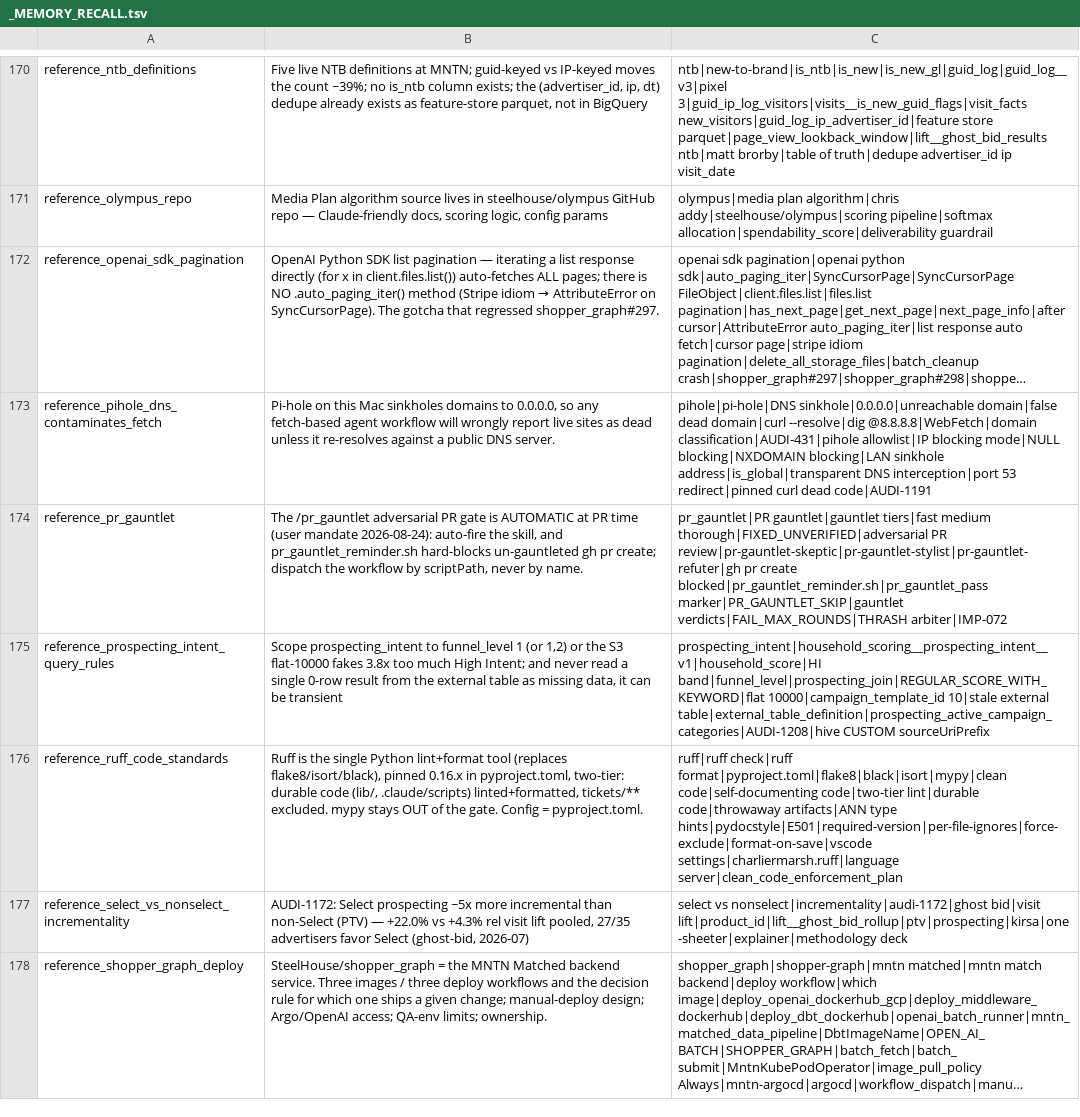
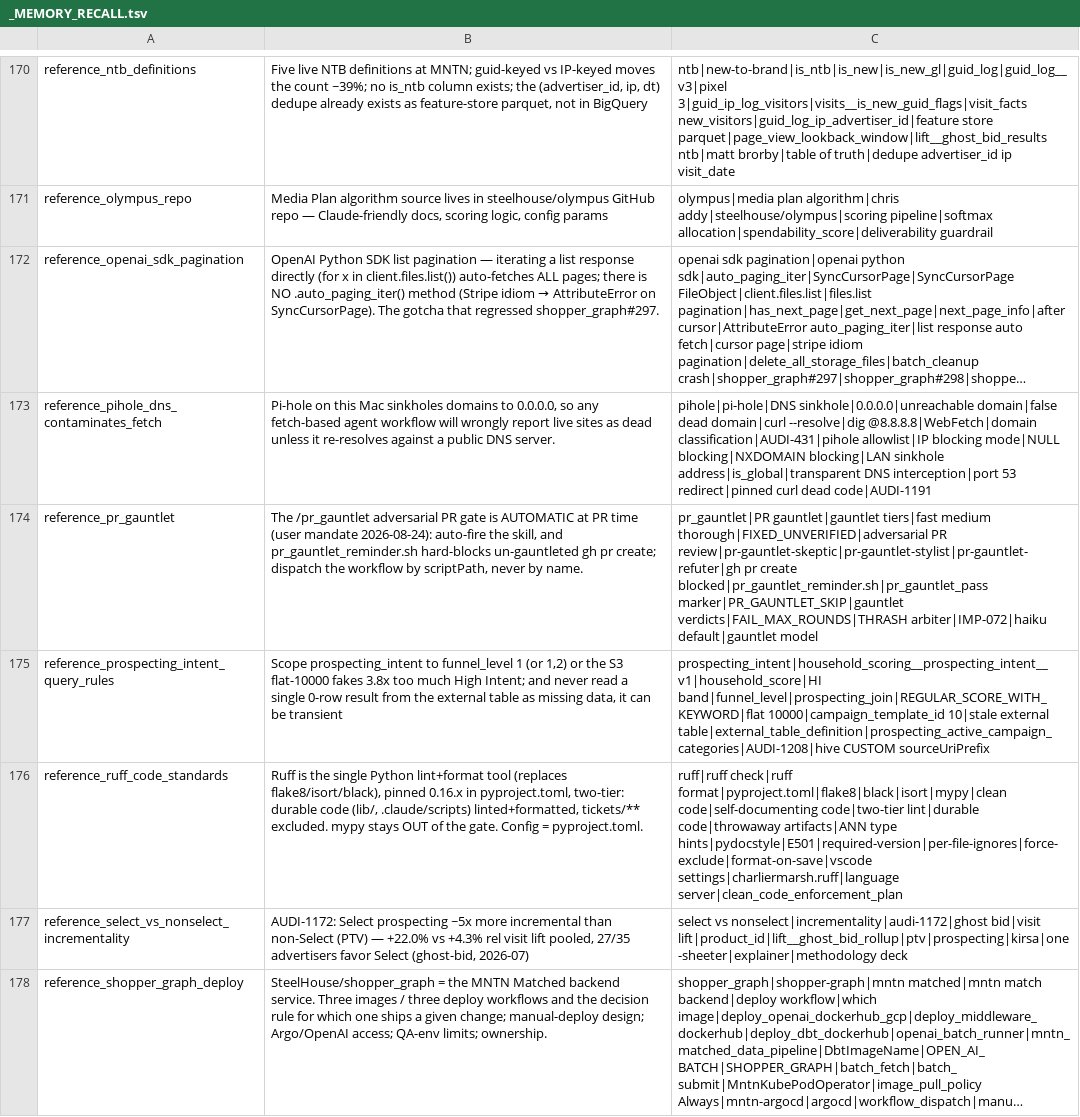
Before and after one commit to mdunn-mntn/malachi-workspace, a TSV file: knowledge/_MEMORY_RECALL.tsv, drawn as a sheet; only a part is shown, gaps mark what is left out; long unchanged cells end in …; the diff covers the shown part only; the diff names each change by its address in the sheet, - before the commit and + after, or states it on an @@ line.

```diff
--- a/knowledge/_MEMORY_RECALL.tsv
+++ b/knowledge/_MEMORY_RECALL.tsv
-C174: …marker|PR_GAUNTLET_SKIP|gauntlet verdicts|FAIL_MAX_ROUNDS|THRASH arbiter|IMP-072
+C174: …marker|PR_GAUNTLET_SKIP|gauntlet verdicts|FAIL_MAX_ROUNDS|THRASH arbiter|IMP-072|haiku default|gauntlet model
```
Also changed, not shown: 3 edited cells elsewhere in this file, 10 other files.
